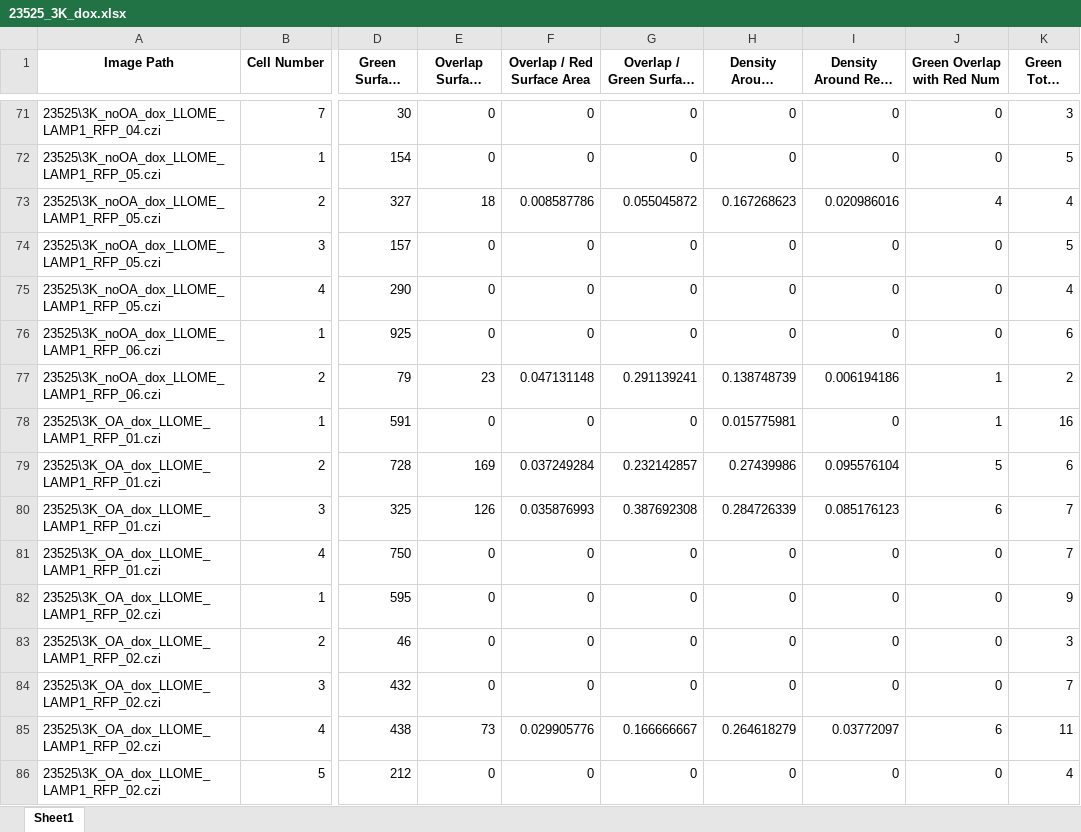
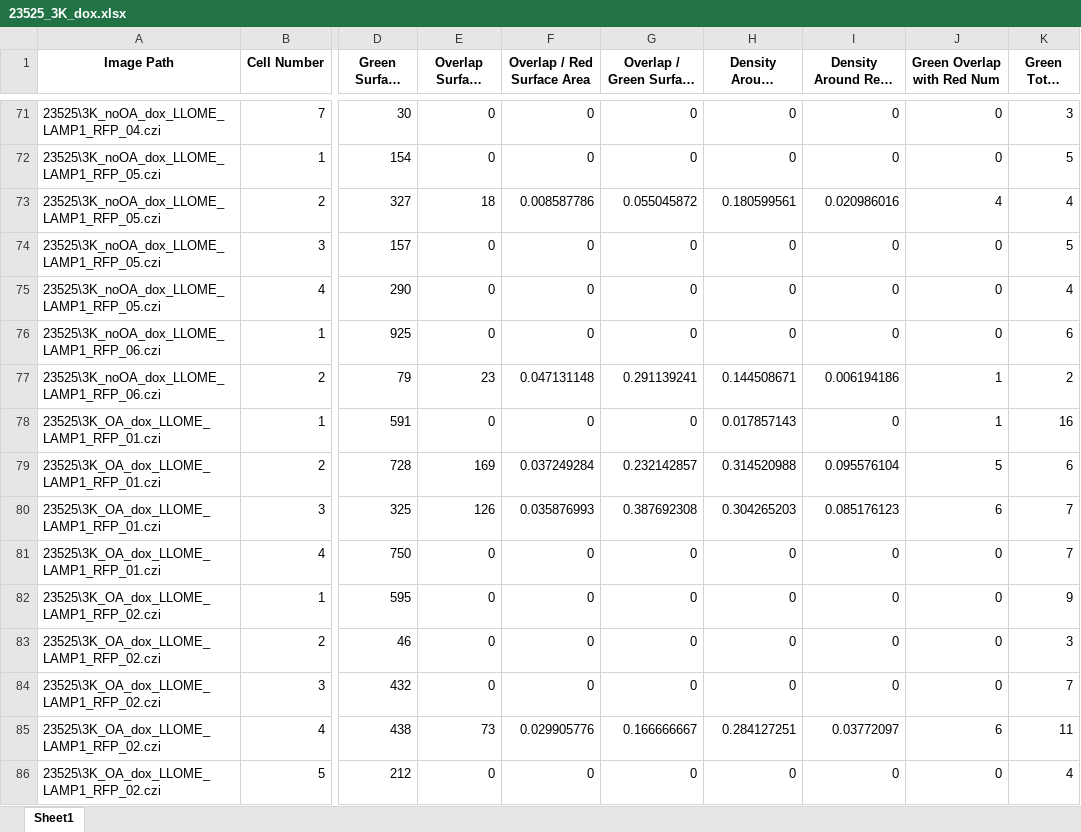
Before and after one commit to eleannakara/Kara-Lab, an Excel workbook: synuclein_inclusion_biogenesis_2024/image_analysis/galectin/23525_3K_dox.xlsx, sheet Sheet1, drawn as a sheet; only a part is shown, gaps mark what is left out; long unchanged cells end in …; values as stored, in another font and other column widths than the file's, no borders; the diff covers the shown part only; the diff names each change by its address in the sheet, - before the commit and + after, or states it on an @@ line.

```diff
--- a/synuclein_inclusion_biogenesis_2024/image_analysis/galectin/23525_3K_dox.xlsx (sheet Sheet1)
+++ b/synuclein_inclusion_biogenesis_2024/image_analysis/galectin/23525_3K_dox.xlsx (sheet Sheet1)
-H73 (Density Around Inclusions): 0.167268623
+H73 (Density Around Inclusions): 0.180599561
-H77 (Density Around Inclusions): 0.138748739
+H77 (Density Around Inclusions): 0.144508671
-H78 (Density Around Inclusions): 0.015775981
+H78 (Density Around Inclusions): 0.017857143
-H79 (Density Around Inclusions): 0.27439986
+H79 (Density Around Inclusions): 0.314520988
-H80 (Density Around Inclusions): 0.284726339
+H80 (Density Around Inclusions): 0.304265203
-H85 (Density Around Inclusions): 0.264618279
+H85 (Density Around Inclusions): 0.284127251
```
Also changed, not shown: 37 edited cells elsewhere in this sheet, synuclein_inclusion_biogenesis_2024/image_analysis/galectin/23525_3K_dox_inclusions.xlsx, synuclein_inclusion_biogenesis_2024/image_analysis/galectin/23525_3K_nodox.xlsx, 1 other file.
